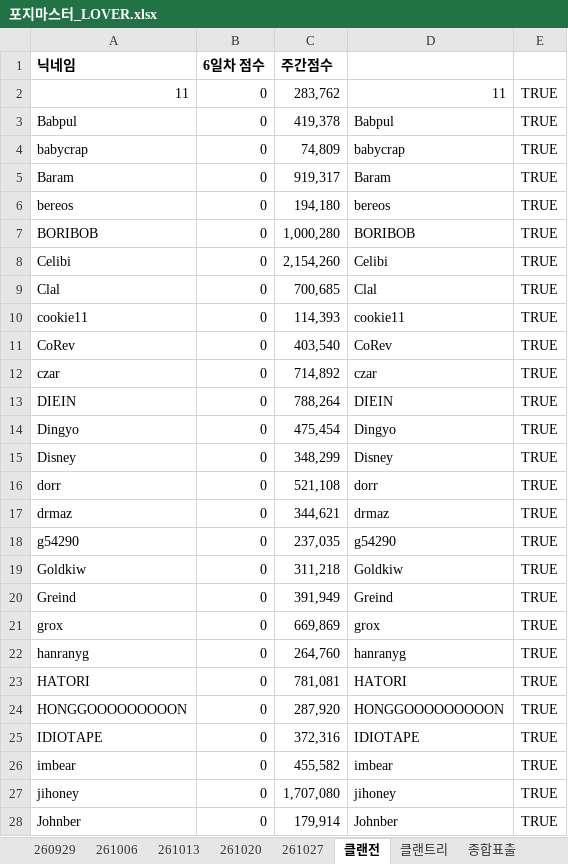
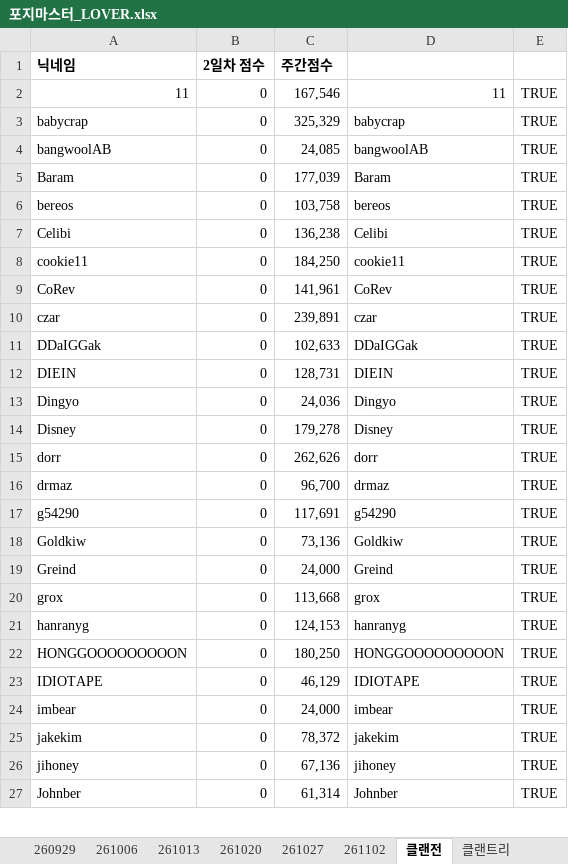
Before and after one commit to YarrLOVER/baseball-LOVER-, an Excel workbook: 포지마스터_LOVER.xlsx, sheet 클랜전, drawn as a sheet; only a part is shown; values as stored, in another font and other column widths than the file's, no borders; removed rows and columns are numbered as before the commit, all else as after; the diff covers the shown part only; the diff names each change by its address in the sheet, - before the commit and + after, or states it on an @@ line.

```diff
--- a/포지마스터_LOVER.xlsx (sheet 클랜전)
+++ b/포지마스터_LOVER.xlsx (sheet 클랜전)
+sheet tab: 261102
-B1: 6일차 점수
+B1: 2일차 점수
-C2 (주간점수): 283,762
+C2 (주간점수): 167,546
-row 3: Babpul | 0 | 419,378 | Babpul | TRUE
-C3 (주간점수): 74,809
+C3 (주간점수): 325,329
+row 4: bangwoolAB | 0 | 24,085 | bangwoolAB | TRUE
-C5 (주간점수): 919,317
+C5 (주간점수): 177,039
-C6 (주간점수): 194,180
+C6 (주간점수): 103,758
-row 7: BORIBOB | 0 | 1,000,280 | BORIBOB | TRUE
-C7 (주간점수): 2,154,260
+C7 (주간점수): 136,238
-row 9: Clal | 0 | 700,685 | Clal | TRUE
-C8 (주간점수): 114,393
+C8 (주간점수): 184,250
-C9 (주간점수): 403,540
+C9 (주간점수): 141,961
-C10 (주간점수): 714,892
+C10 (주간점수): 239,891
+row 11: DDaIGGak | 0 | 102,633 | DDaIGGak | TRUE
-C12 (주간점수): 788,264
+C12 (주간점수): 128,731
-C13 (주간점수): 475,454
+C13 (주간점수): 24,036
-C14 (주간점수): 348,299
+C14 (주간점수): 179,278
-C15 (주간점수): 521,108
+C15 (주간점수): 262,626
-C16 (주간점수): 344,621
+C16 (주간점수): 96,700
-C17 (주간점수): 237,035
+C17 (주간점수): 117,691
-C18 (주간점수): 311,218
+C18 (주간점수): 73,136
-C19 (주간점수): 391,949
+C19 (주간점수): 24,000
-C20 (주간점수): 669,869
+C20 (주간점수): 113,668
-C21 (주간점수): 264,760
+C21 (주간점수): 124,153
-row 23: HATORI | 0 | 781,081 | HATORI | TRUE
-C22 (주간점수): 287,920
+C22 (주간점수): 180,250
-C23 (주간점수): 372,316
+C23 (주간점수): 46,129
-C24 (주간점수): 455,582
+C24 (주간점수): 24,000
+row 25: jakekim | 0 | 78,372 | jakekim | TRUE
-C26 (주간점수): 1,707,080
+C26 (주간점수): 67,136
-C27 (주간점수): 179,914
+C27 (주간점수): 61,314
```
Also changed, not shown: 2 removed rows and 20 edited cells elsewhere in this sheet, sheet 진행, sheet 클랜트리, sheet 종합표출, sheet 의결권, sheet 기술트리, other sheet tabs, formulas that keep their value, hidden cells.
